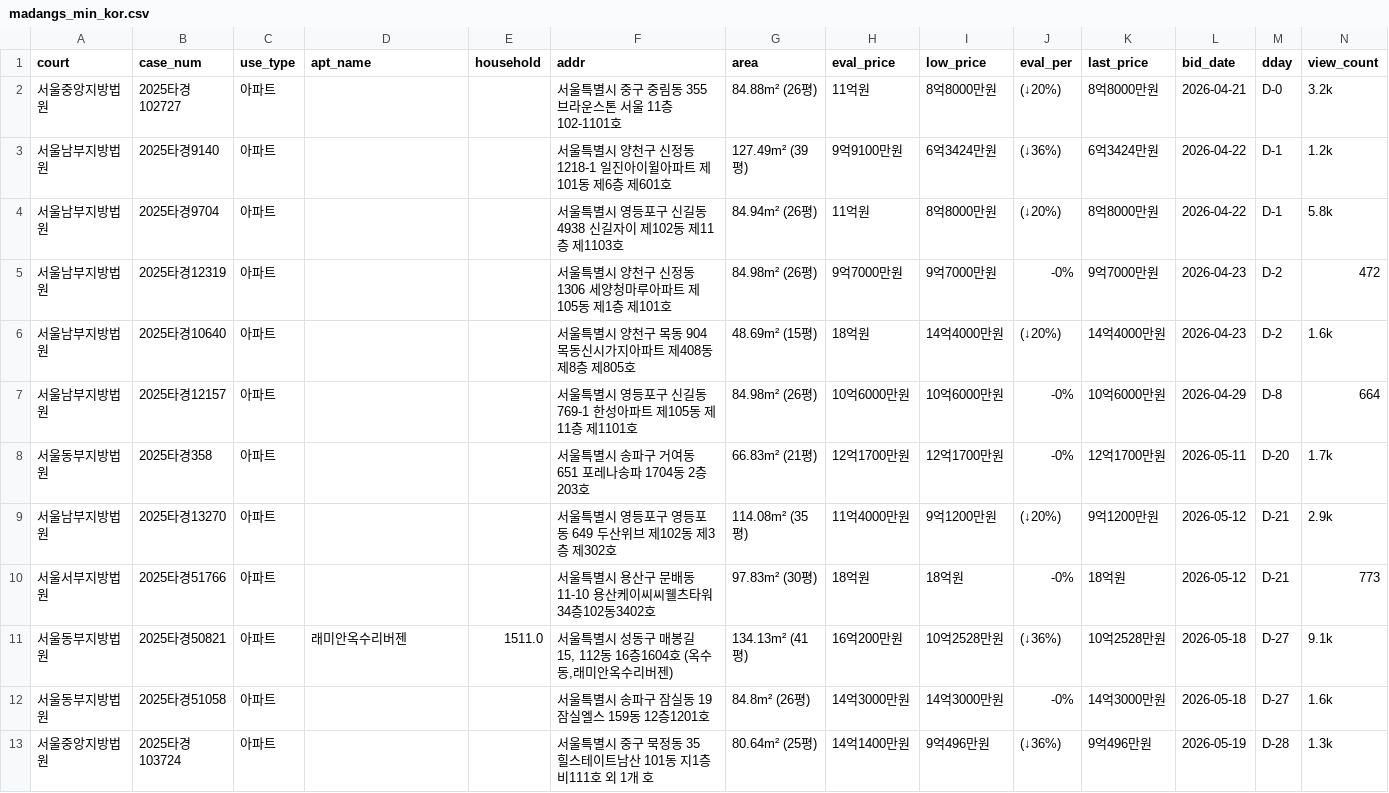
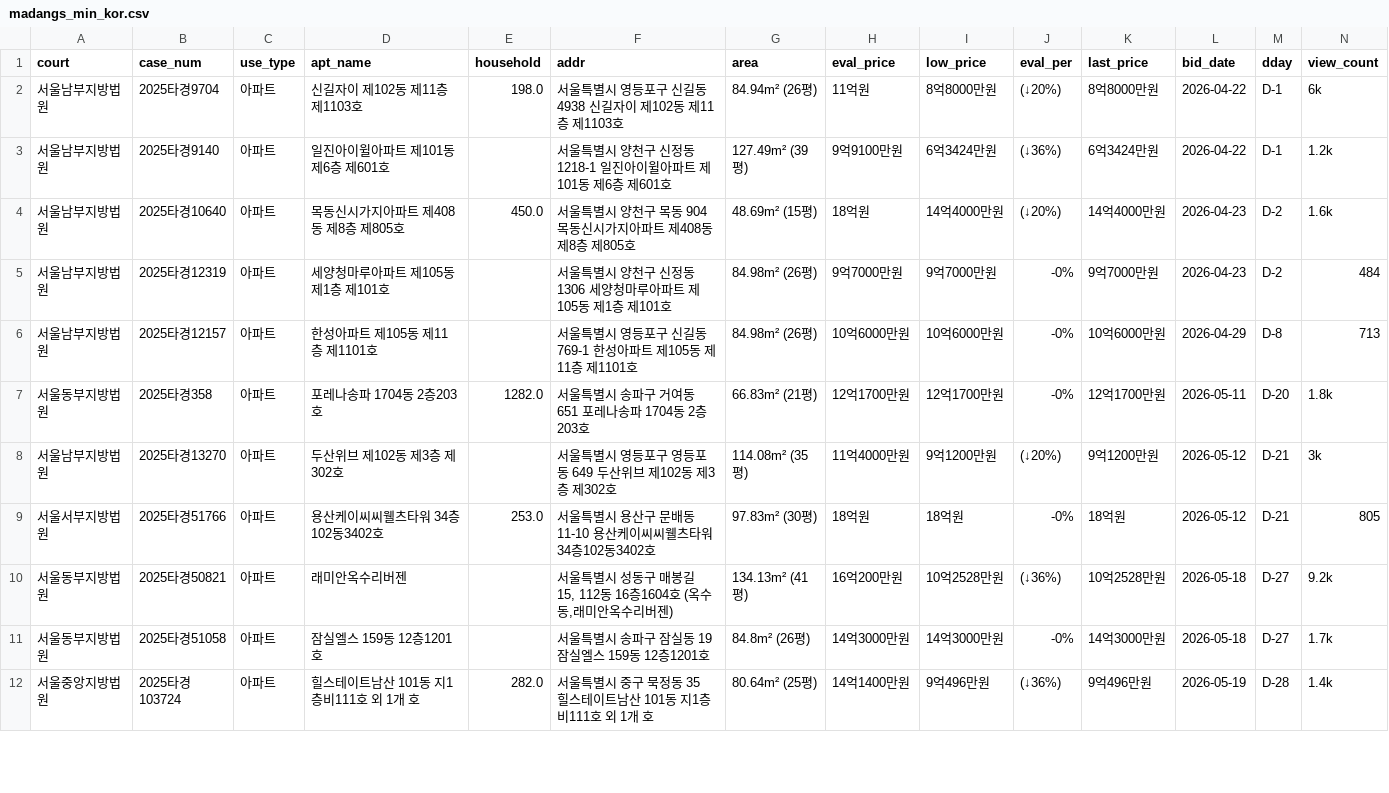
Before and after one commit to pos911/auction_search, a CSV file: madangs_min_kor.csv, drawn as a sheet; only a part is shown; removed rows and columns are numbered as before the commit, all else as after; rows hold the shown columns only; the diff covers the shown part only; the diff names each change by its address in the sheet, - before the commit and + after, or states it on an @@ line.

Commit message:
Enhance address parsing, household lookup, and add interactive UI filter

```diff
--- a/madangs_min_kor.csv
+++ b/madangs_min_kor.csv
-A2 (court): 서울중앙지방법원
+A2 (court): 서울남부지방법원
-B2 (case_num): 2025타경102727
+B2 (case_num): 2025타경9704
-D2 (apt_name): (empty)
+D2 (apt_name): 신길자이 제102동 제11층 제1103호
-E2 (household): (empty)
+E2 (household): 198.0
-F2 (addr): 서울특별시 중구 중림동 355 브라운스톤 서울 11층102-1101호
+F2 (addr): 서울특별시 영등포구 신길동 4938 신길자이 제102동 제11층 제1103호
-G2 (area): 84.88m² (26평)
+G2 (area): 84.94m² (26평)
-L2 (bid_date): 2026-04-21
+L2 (bid_date): 2026-04-22
-M2 (dday): D-0
+M2 (dday): D-1
-N2 (view_count): 3.2k
+N2 (view_count): 6k
-D3 (apt_name): (empty)
+D3 (apt_name): 일진아이윌아파트 제101동 제6층 제601호
-row 4: 서울남부지방법원 | 2025타경9704 | 아파트 |  |  | 서울특별시 영등포구 신길동 4938 신길자이 제102동 제11층 제1103호 | 84.94m² (26평) | 11억원 | 8억8000만원 | (↓20%) | 8억8000만원 | 2026-04-22 | D-1 | 5.8k
-row 5: 서울남부지방법원 | 2025타경12319 | 아파트 |  |  | 서울특별시 양천구 신정동 1306 세양청마루아파트 제105동 제1층 제101호 | 84.98m² (26평) | 9억7000만원 | 9억7000만원 | -0% | 9억7000만원 | 2026-04-23 | D-2 | 472
-D4 (apt_name): (empty)
+D4 (apt_name): 목동신시가지아파트 제408동 제8층 제805호
-E4 (household): (empty)
+E4 (household): 450.0
+row 5: 서울남부지방법원 | 2025타경12319 | 아파트 | 세양청마루아파트 제105동 제1층 제101호 |  | 서울특별시 양천구 신정동 1306 세양청마루아파트 제105동 제1층 제101호 | 84.98m² (26평) | 9억7000만원 | 9억7000만원 | -0% | 9억7000만원 | 2026-04-23 | D-2 | 484
-D6 (apt_name): (empty)
+D6 (apt_name): 한성아파트 제105동 제11층 제1101호
-N6 (view_count): 664
+N6 (view_count): 713
-D7 (apt_name): (empty)
+D7 (apt_name): 포레나송파 1704동 2층203호
-E7 (household): (empty)
+E7 (household): 1282.0
-N7 (view_count): 1.7k
+N7 (view_count): 1.8k
-D8 (apt_name): (empty)
+D8 (apt_name): 두산위브 제102동 제3층 제302호
-N8 (view_count): 2.9k
+N8 (view_count): 3k
-D9 (apt_name): (empty)
+D9 (apt_name): 용산케이씨씨웰츠타워 34층102동3402호
-E9 (household): (empty)
+E9 (household): 253.0
-N9 (view_count): 773
+N9 (view_count): 805
-E10 (household): 1511.0
+E10 (household): (empty)
-N10 (view_count): 9.1k
+N10 (view_count): 9.2k
-D11 (apt_name): (empty)
+D11 (apt_name): 잠실엘스 159동 12층1201호
-N11 (view_count): 1.6k
+N11 (view_count): 1.7k
-D12 (apt_name): (empty)
+D12 (apt_name): 힐스테이트남산 101동 지1층비111호 외 1개 호
-E12 (household): (empty)
+E12 (household): 282.0
-N12 (view_count): 1.3k
+N12 (view_count): 1.4k
```
Also changed, not shown: 1 added row, 1 removed row and 7 edited cells elsewhere in this file, 2 other files.
